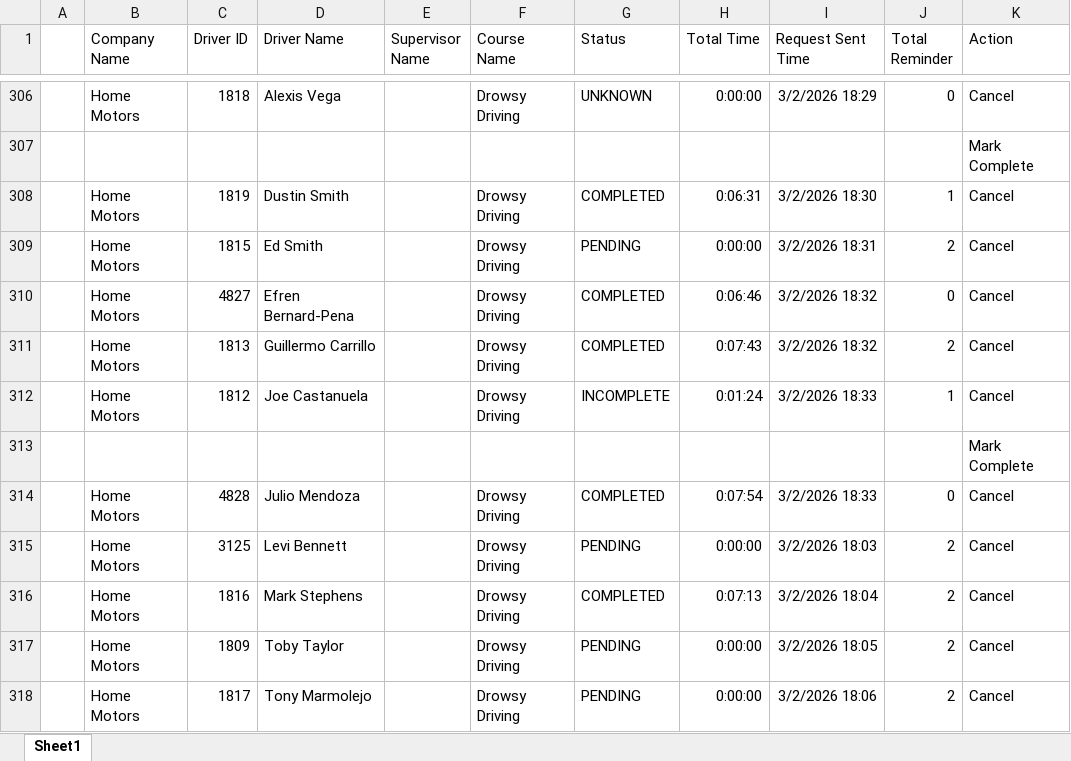
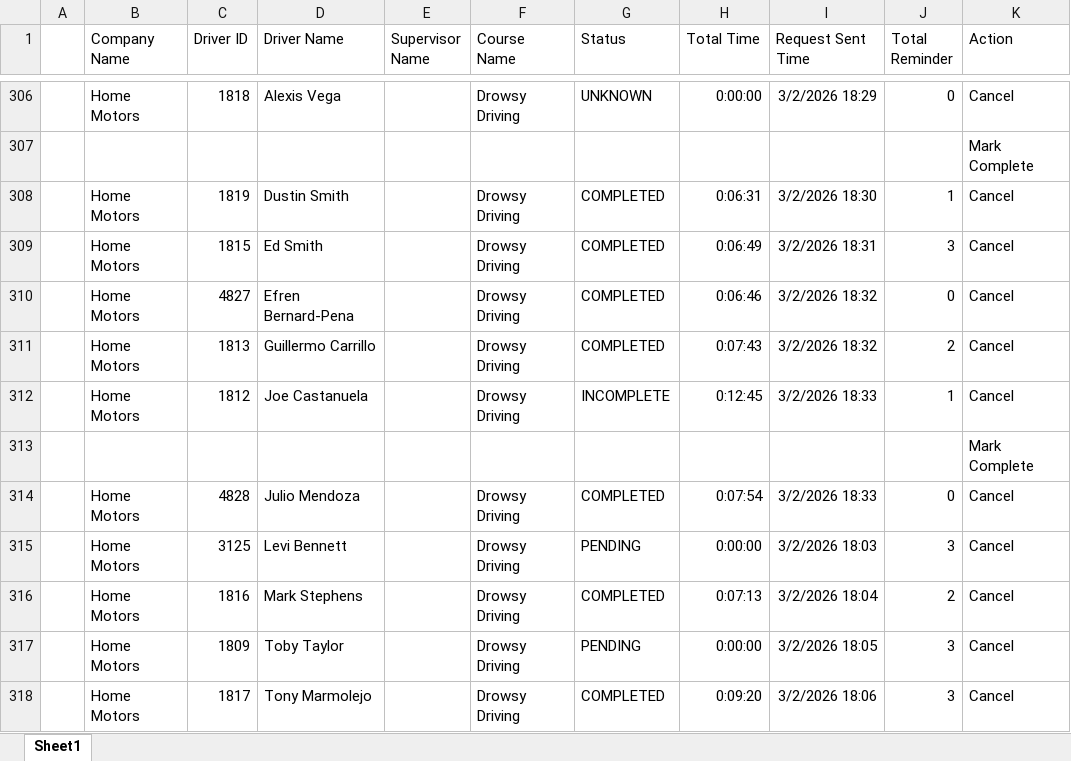
Before and after one commit to jmullins-DEN/Home-Motors, an Excel workbook: training.xlsx, sheet Sheet1, drawn as a sheet; only a part is shown, gaps mark what is left out; values as stored, in another font and other column widths than the file's, no borders; the diff names each change by its address in the sheet, - before the commit and + after, or states it on an @@ line.

Commit message:
Add files via upload

```diff
--- a/training.xlsx (sheet Sheet1)
+++ b/training.xlsx (sheet Sheet1)
-G309 (Status): PENDING
+G309 (Status): COMPLETED
-H309 (Total Time): 0:00:00
+H309 (Total Time): 0:06:49
-J309 (Total Reminder): 2
+J309 (Total Reminder): 3
-H312 (Total Time): 0:01:24
+H312 (Total Time): 0:12:45
-J315 (Total Reminder): 2
+J315 (Total Reminder): 3
-J317:J318 (Total Reminder): 2
+J317:J318 (Total Reminder): 3
-G318 (Status): PENDING
+G318 (Status): COMPLETED
-H318 (Total Time): 0:00:00
+H318 (Total Time): 0:09:20
```
